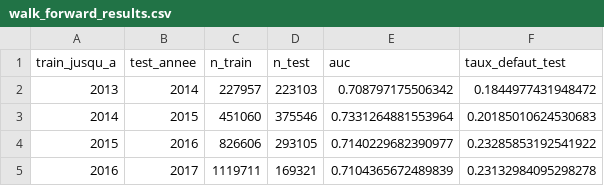
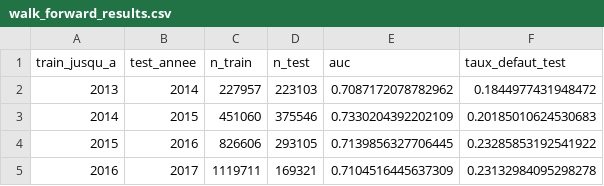
Before and after one commit to cmadjaninyedo/03-credit-risk-scoring, a CSV file: reports/walk_forward_results.csv, drawn as a sheet.

```diff
--- a/reports/walk_forward_results.csv
+++ b/reports/walk_forward_results.csv
@@ -1,5 +1,5 @@
 train_jusqu_a,test_annee,n_train,n_test,auc,taux_defaut_test
-2013,2014,227957,223103,0.708797175506342,0.1844977431948472
-2014,2015,451060,375546,0.7331264881553964,0.20185010624530683
-2015,2016,826606,293105,0.7140229682390977,0.23285853192541922
-2016,2017,1119711,169321,0.7104365672489839,0.23132984095298278
+2013,2014,227957,223103,0.7087172078782962,0.1844977431948472
+2014,2015,451060,375546,0.7330204392202109,0.20185010624530683
+2015,2016,826606,293105,0.7139856327706445,0.23285853192541922
+2016,2017,1119711,169321,0.7104516445637309,0.23132984095298278
```
Also changed, not shown: reports/summary_final_metrics.csv, 21 other files.
